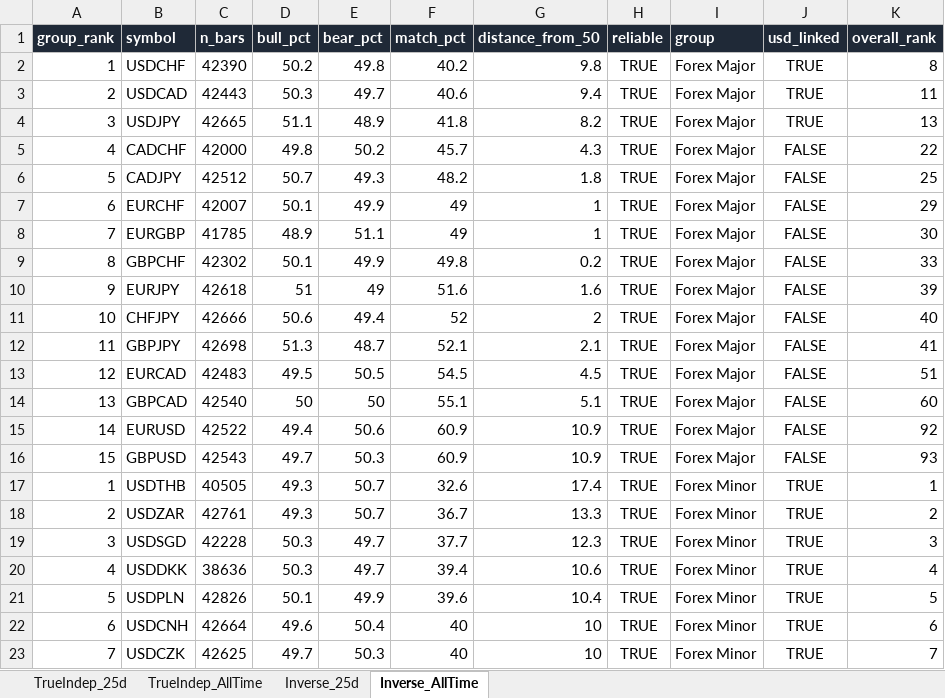
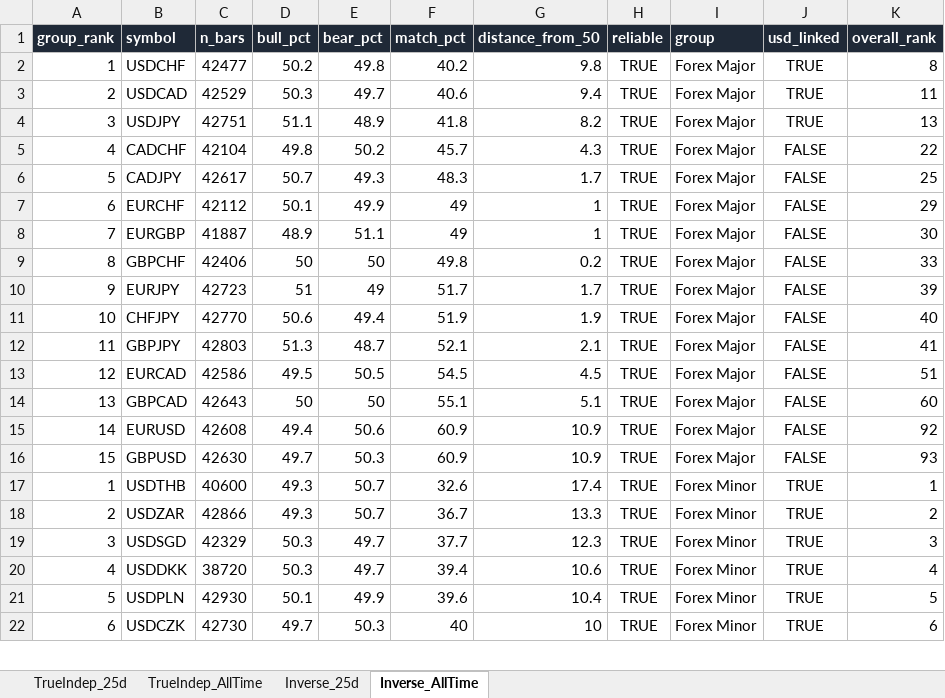
Before and after one commit to Jamesssurfer/Multi_Assets_Correlation, an Excel workbook: output/Multi_Asset_Correlation.xlsx, sheet Inverse_AllTime, drawn as a sheet; only a part is shown; values as stored, in another font and other column widths than the file's, no borders; removed rows and columns are numbered as before the commit, all else as after; the diff covers the shown part only; the diff names each change by its address in the sheet, - before the commit and + after, or states it on an @@ line.

```diff
--- a/output/Multi_Asset_Correlation.xlsx (sheet Inverse_AllTime)
+++ b/output/Multi_Asset_Correlation.xlsx (sheet Inverse_AllTime)
-C2 (n_bars): 42390
+C2 (n_bars): 42477
-C3 (n_bars): 42443
+C3 (n_bars): 42529
-C4 (n_bars): 42665
+C4 (n_bars): 42751
-C5 (n_bars): 42000
+C5 (n_bars): 42104
-C6 (n_bars): 42512
+C6 (n_bars): 42617
-F6 (match_pct): 48.2
+F6 (match_pct): 48.3
-G6 (distance_from_50): 1.8
+G6 (distance_from_50): 1.7
-C7 (n_bars): 42007
+C7 (n_bars): 42112
-C8 (n_bars): 41785
+C8 (n_bars): 41887
-C9 (n_bars): 42302
+C9 (n_bars): 42406
-D9 (bull_pct): 50.1
+D9 (bull_pct): 50
-E9 (bear_pct): 49.9
+E9 (bear_pct): 50
-C10 (n_bars): 42618
+C10 (n_bars): 42723
-F10 (match_pct): 51.6
+F10 (match_pct): 51.7
-G10 (distance_from_50): 1.6
+G10 (distance_from_50): 1.7
-C11 (n_bars): 42666
+C11 (n_bars): 42770
-F11 (match_pct): 52
+F11 (match_pct): 51.9
-G11 (distance_from_50): 2
+G11 (distance_from_50): 1.9
-C12 (n_bars): 42698
+C12 (n_bars): 42803
-C13 (n_bars): 42483
+C13 (n_bars): 42586
-C14 (n_bars): 42540
+C14 (n_bars): 42643
-C15 (n_bars): 42522
+C15 (n_bars): 42608
-C16 (n_bars): 42543
+C16 (n_bars): 42630
-C17 (n_bars): 40505
+C17 (n_bars): 40600
-C18 (n_bars): 42761
+C18 (n_bars): 42866
-C19 (n_bars): 42228
+C19 (n_bars): 42329
-C20 (n_bars): 38636
+C20 (n_bars): 38720
-C21 (n_bars): 42826
+C21 (n_bars): 42930
-row 22: 6 | USDCNH | 42664 | 49.6 | 50.4 | 40 | 10 | TRUE | Forex Minor | TRUE | 6
-A22 (group_rank): 7
+A22 (group_rank): 6
-C22 (n_bars): 42625
+C22 (n_bars): 42730
-K22 (overall_rank): 7
+K22 (overall_rank): 6
```
Also changed, not shown: 4 added rows, 3 removed rows and 122 edited cells elsewhere in this sheet, sheet TrueIndep_25d, sheet Inverse_25d, sheet TrueIndep_AllTime.
